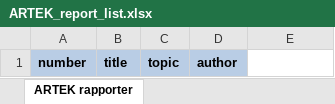
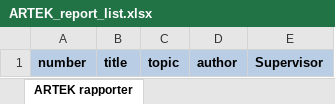
Before and after one commit to tingeman/find_artek, an Excel workbook: find_artek/static/publications/docs/ARTEK_report_list.xlsx, sheet ARTEK rapporter, drawn as a sheet; values as stored, in another font and other column widths than the file's, no borders; the diff names each change by its address in the sheet, - before the commit and + after, or states it on an @@ line.

Commit message:
Added supervisor field to excel template for uploading report info.
The field was already implemented in the import function - no changes needed.

```diff
--- a/find_artek/static/publications/docs/ARTEK_report_list.xlsx (sheet ARTEK rapporter)
+++ b/find_artek/static/publications/docs/ARTEK_report_list.xlsx (sheet ARTEK rapporter)
-E1: (empty)
+E1: Supervisor
-E1 fill: none
+E1 fill: #B9CDE5
```
Also changed, not shown: find_artek/static_root/publications/docs/ARTEK_report_list.xlsx.
